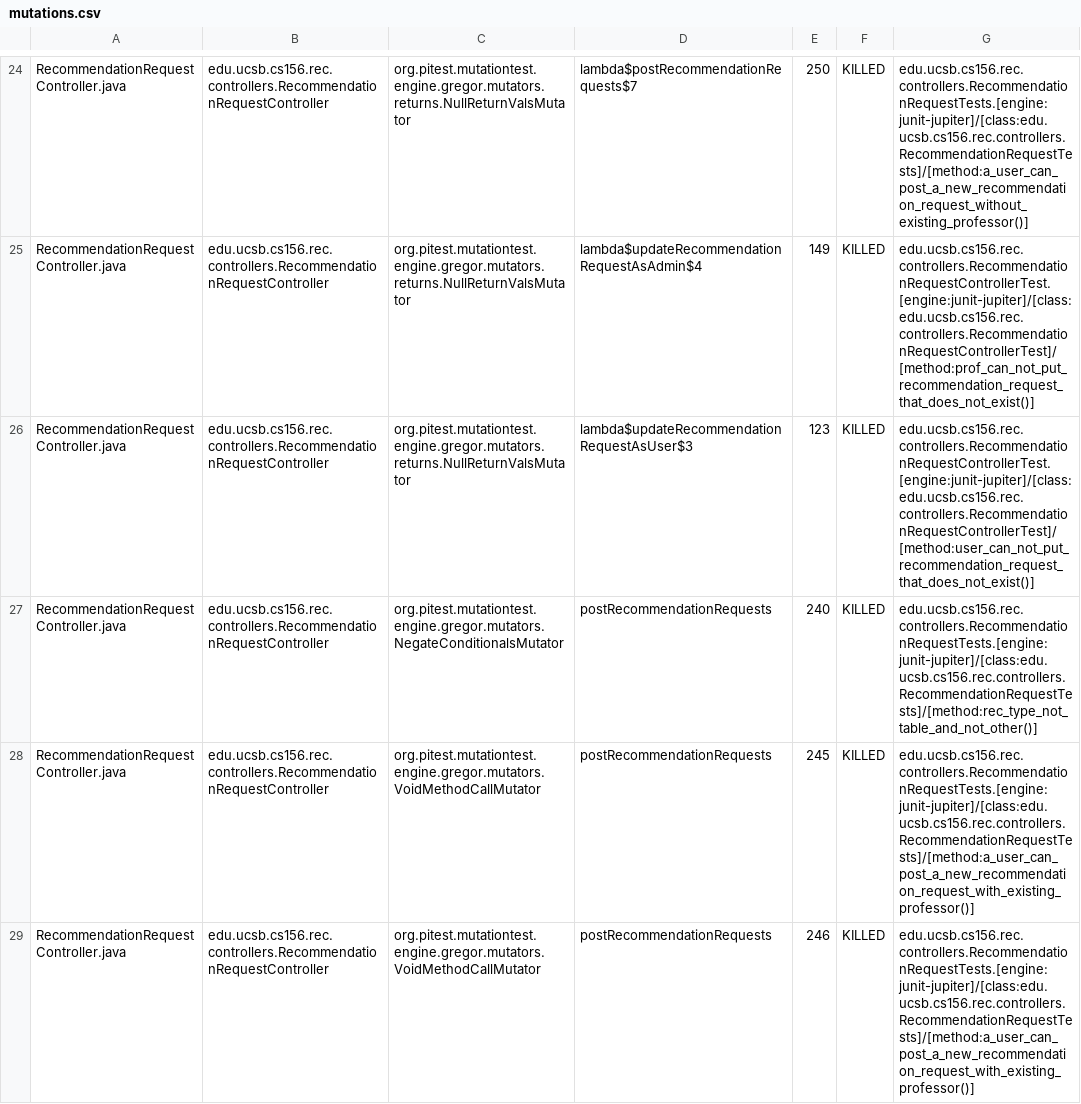
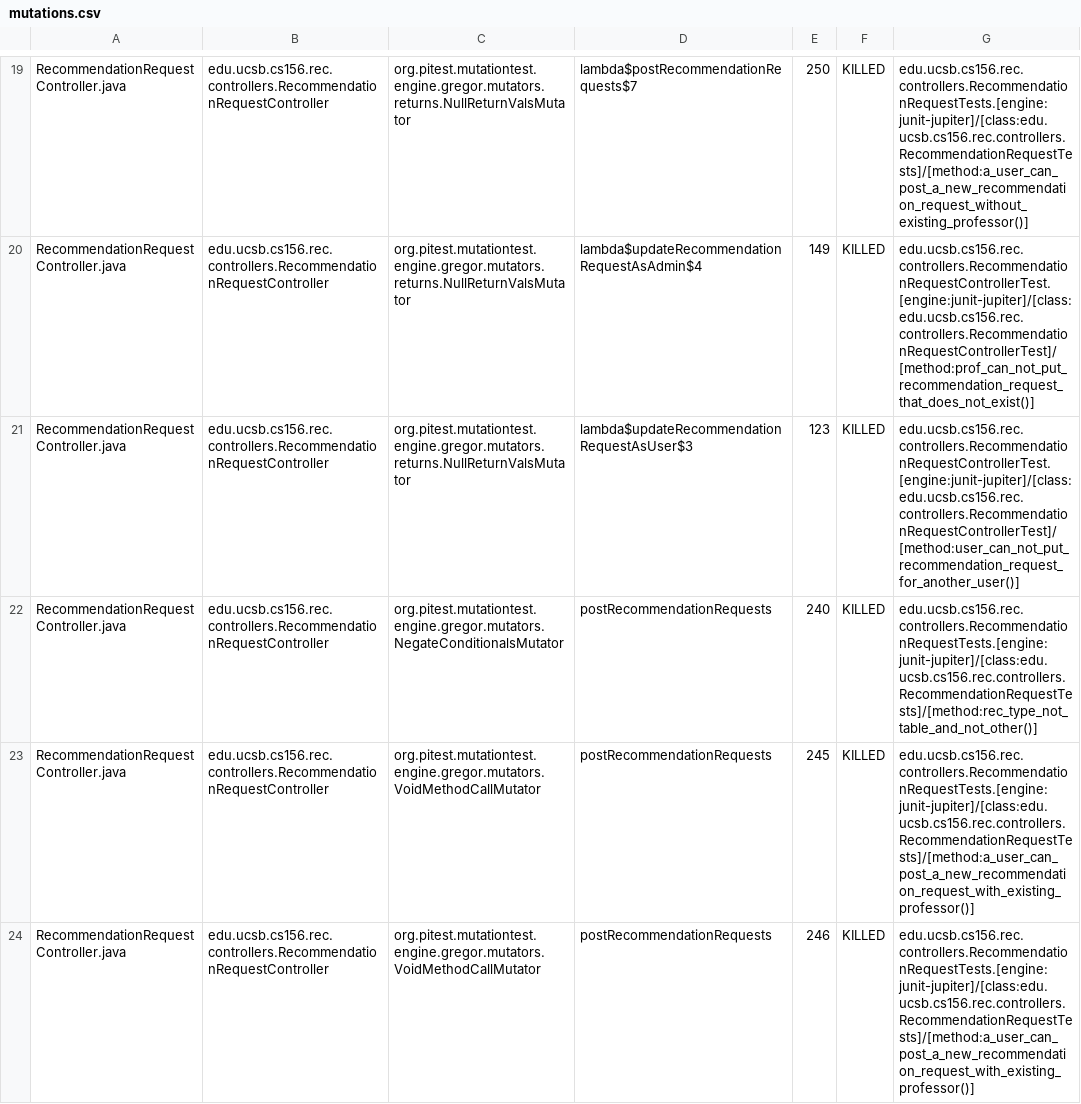
Before and after one commit to ucsb-cs156-f25/proj-rec-f25-18, a CSV file: prs/11/pitest/mutations.csv, drawn as a sheet; only a part is shown, gaps mark what is left out; the diff covers the shown part only.

Commit message:
Deploying to gh-pages from @ ucsb-cs156-f25/proj-rec-f25-18@35747adf597d2cdb08be23ced473ddc689bfe9cc 🚀

```diff
--- a/prs/11/pitest/mutations.csv
+++ b/prs/11/pitest/mutations.csv
@@ -25,3 +20,3 @@ RecommendationRequestController.java,edu.ucsb.cs156.rec.controllers.Recommendati
 RecommendationRequestController.java,edu.ucsb.cs156.rec.controllers.RecommendationRequestController,org.pitest.mutationtest.engine.gregor.mutators.returns.NullReturnValsMutator,lambda$updateRecommendationRequestAsAdmin$4,149,KILLED,edu.ucsb.cs156.rec.controllers.RecommendationRequestControllerTest.[engine:junit-jupiter]/[class:edu.ucsb.cs156.rec.controllers.RecommendationRequestControllerTest]/[method:prof_can_not_put_recommendation_request_that_does_not_exist()]
-RecommendationRequestController.java,edu.ucsb.cs156.rec.controllers.RecommendationRequestController,org.pitest.mutationtest.engine.gregor.mutators.returns.NullReturnValsMutator,lambda$updateRecommendationRequestAsUser$3,123,KILLED,edu.ucsb.cs156.rec.controllers.RecommendationRequestControllerTest.[engine:junit-jupiter]/[class:edu.ucsb.cs156.rec.controllers.RecommendationRequestControllerTest]/[method:user_can_not_put_recommendation_request_that_does_not_exist()]
+RecommendationRequestController.java,edu.ucsb.cs156.rec.controllers.RecommendationRequestController,org.pitest.mutationtest.engine.gregor.mutators.returns.NullReturnValsMutator,lambda$updateRecommendationRequestAsUser$3,123,KILLED,edu.ucsb.cs156.rec.controllers.RecommendationRequestControllerTest.[engine:junit-jupiter]/[class:edu.ucsb.cs156.rec.controllers.RecommendationRequestControllerTest]/[method:user_can_not_put_recommendation_request_for_another_user()]
 RecommendationRequestController.java,edu.ucsb.cs156.rec.controllers.RecommendationRequestController,org.pitest.mutationtest.engine.gregor.mutators.NegateConditionalsMutator,postRecommendationRequests,240,KILLED,edu.ucsb.cs156.rec.controllers.RecommendationRequestTests.[engine:junit-jupiter]/[class:edu.ucsb.cs156.rec.controllers.RecommendationRequestTests]/[method:rec_type_not_table_and_not_other()]
```
Also changed, not shown: 7 added rows, 7 removed rows, 17 moved rows and 8 edited cells elsewhere in this file, 12 other files.
